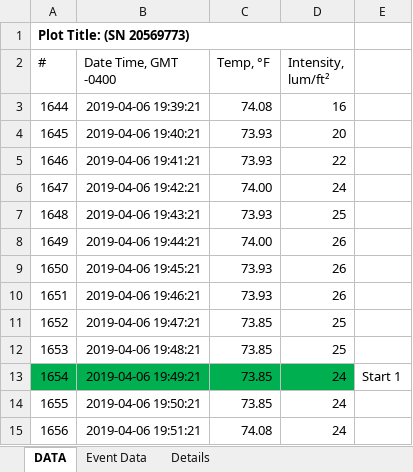
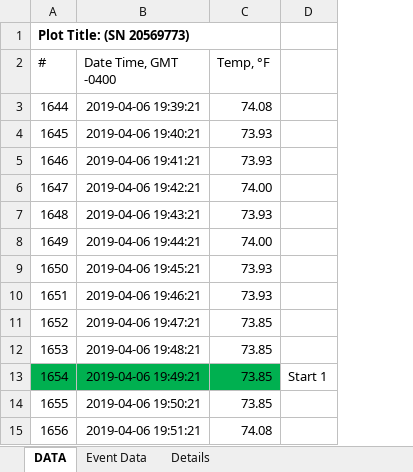
Before and after one commit to owwelch/Shorter-Shower-Algorithm, an Excel workbook: data/Reduced Kahn S2c 20569773 2019-04-26 09_54_34 -0400.xlsx, sheet DATA, drawn as a sheet; only a part is shown; values as stored, in another font and other column widths than the file's, no borders; charts and pictures not drawn; the diff names each change by its address in the sheet, - before the commit and + after, or states it on an @@ line.

```diff
--- a/data/Reduced Kahn S2c 20569773 2019-04-26 09_54_34 -0400.xlsx (sheet DATA)
+++ b/data/Reduced Kahn S2c 20569773 2019-04-26 09_54_34 -0400.xlsx (sheet DATA)
-column D (Intensity, lum/ft²), rows 3-15: 16 | 20 | 22 | 24 | 25 | 26 | 26 | 26 | 25 | 25 | 24 | 24 | 24
```
Also changed, not shown: charts or pictures, data/Reduced Burt-C3c SN 20461372 2019-04-10 16_38_07 -0400(1).xlsx, data/Reduced Burt-E2a SN 20461381 2019-04-10 16_28_13 -0400.xlsx, 8 other files.
